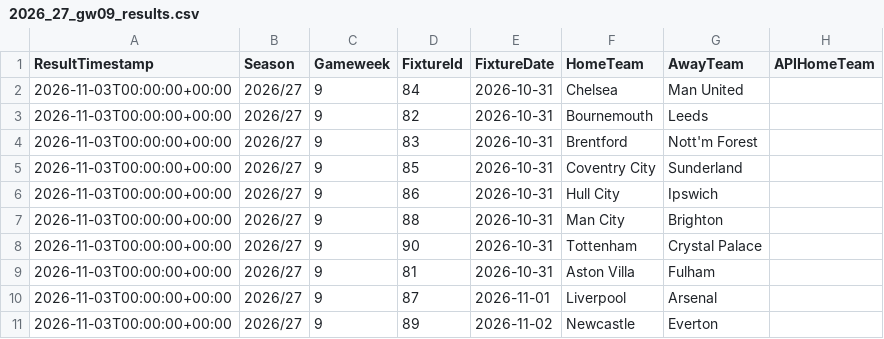
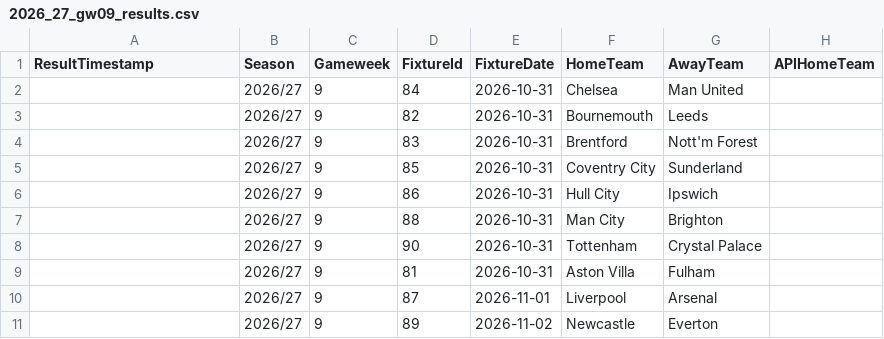
Before and after one commit to dhandan/football-copilot, a CSV file: data/live/results/2026_27_gw09_results.csv, drawn as a sheet; only a part is shown; the diff names each change by its address in the sheet, - before the commit and + after, or states it on an @@ line.

Commit message:
Clarify independently cross-checked GW9 results have no API ingestion timestamp

```diff
--- a/data/live/results/2026_27_gw09_results.csv
+++ b/data/live/results/2026_27_gw09_results.csv
-A2:A11 (ResultTimestamp): 2026-11-03T00:00:00+00:00
+A2:A11 (ResultTimestamp): (empty)
```
